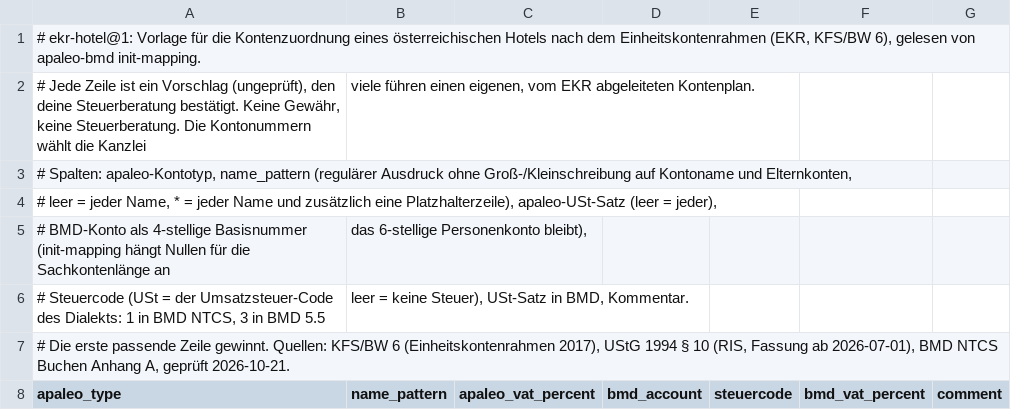
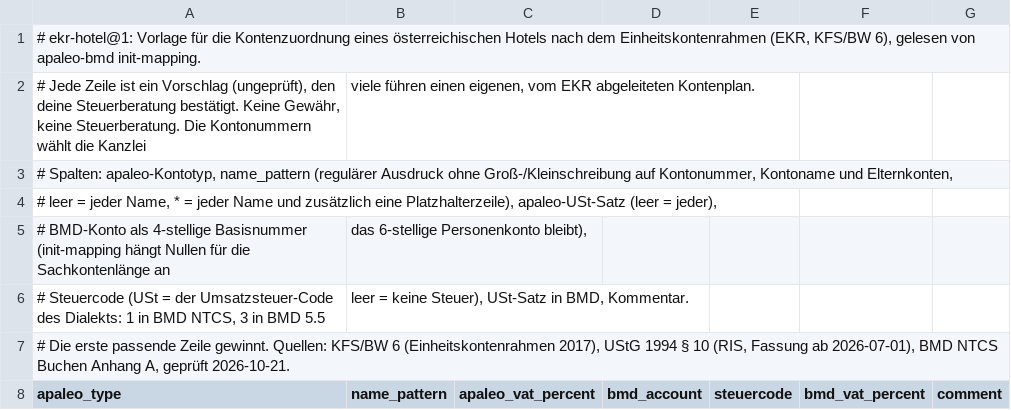
Before and after one commit to krautdawg/apaleo-bmd-export, a CSV file: templates/ekr-hotel.rules.csv, drawn as a sheet; only a part is shown; the diff covers the shown part only.

```diff
--- a/templates/ekr-hotel.rules.csv
+++ b/templates/ekr-hotel.rules.csv
@@ -2,3 +2,3 @@
 # Jede Zeile ist ein Vorschlag (ungeprüft), den deine Steuerberatung bestätigt. Keine Gewähr, keine Steuerberatung. Die Kontonummern wählt die Kanzlei; viele führen einen eigenen, vom EKR abgeleiteten Kontenplan.
-# Spalten: apaleo-Kontotyp, name_pattern (regulärer Ausdruck ohne Groß-/Kleinschreibung auf Kontoname und Elternkonten,
+# Spalten: apaleo-Kontotyp, name_pattern (regulärer Ausdruck ohne Groß-/Kleinschreibung auf Kontonummer, Kontoname und Elternkonten,
 # leer = jeder Name, * = jeder Name und zusätzlich eine Platzhalterzeile), apaleo-USt-Satz (leer = jeder),
```
Also changed, not shown: 6 added rows, 1 moved row and 8 edited cells elsewhere in this file, 11 other files.
